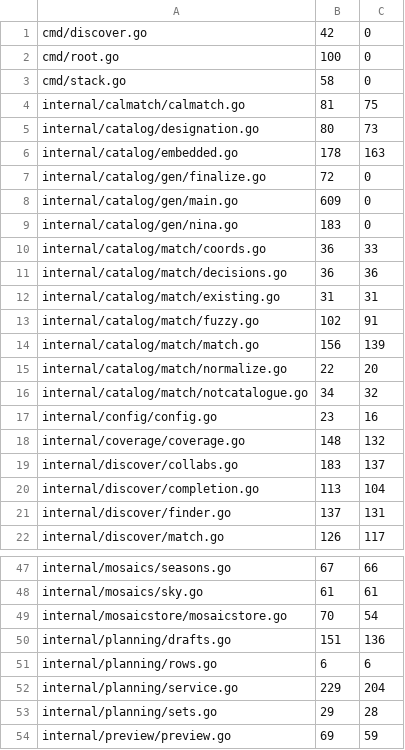
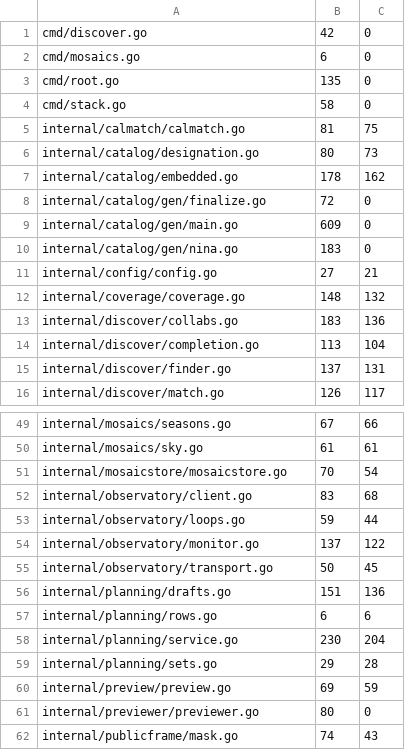
Before and after one commit to USA-RedDragon/astro-stacker, a TSV file: .github/coverage-baseline.tsv, drawn as a sheet; only a part is shown, gaps mark what is left out; the shorter side is filled out with more unchanged rows; the diff covers the shown part only.

```diff
--- a/.github/coverage-baseline.tsv
+++ b/.github/coverage-baseline.tsv
@@ -1,3 +1,4 @@
 cmd/discover.go	42	0
-cmd/root.go	100	0
+cmd/mosaics.go	6	0
+cmd/root.go	135	0
 cmd/stack.go	58	0
@@ -5,3 +6,3 @@ internal/calmatch/calmatch.go	81	75
 internal/catalog/designation.go	80	73
-internal/catalog/embedded.go	178	163
+internal/catalog/embedded.go	178	162
 internal/catalog/gen/finalize.go	72	0
@@ -9,12 +10,5 @@ internal/catalog/gen/main.go	609	0
 internal/catalog/gen/nina.go	183	0
-internal/catalog/match/coords.go	36	33
-internal/catalog/match/decisions.go	36	36
-internal/catalog/match/existing.go	31	31
-internal/catalog/match/fuzzy.go	102	91
-internal/catalog/match/match.go	156	139
-internal/catalog/match/normalize.go	22	20
-internal/catalog/match/notcatalogue.go	34	32
-internal/config/config.go	23	16
+internal/config/config.go	27	21
 internal/coverage/coverage.go	148	132
-internal/discover/collabs.go	183	137
+internal/discover/collabs.go	183	136
 internal/discover/completion.go	113	104
@@ -49,5 +51,9 @@ internal/mosaics/sky.go	61	61
 internal/mosaicstore/mosaicstore.go	70	54
+internal/observatory/client.go	83	68
+internal/observatory/loops.go	59	44
+internal/observatory/monitor.go	137	122
+internal/observatory/transport.go	50	45
 internal/planning/drafts.go	151	136
 internal/planning/rows.go	6	6
-internal/planning/service.go	229	204
+internal/planning/service.go	230	204
 internal/planning/sets.go	29	28
```
Also changed, not shown: 10 added rows, 1 removed row and 19 edited cells elsewhere in this file, 1 other file.
